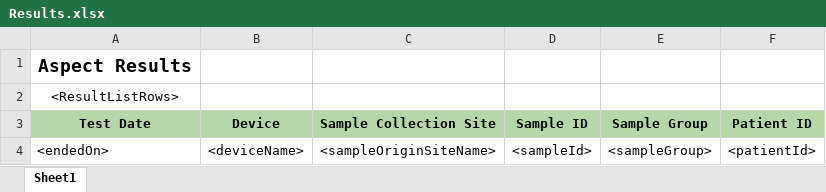
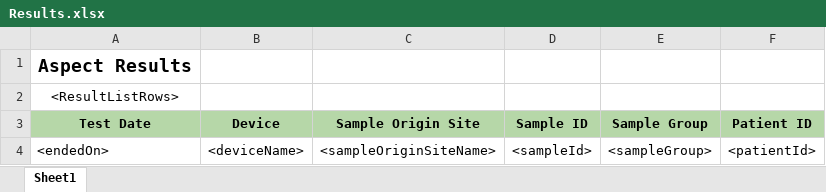
Before and after one commit to RahatSaqib/aspect, an Excel workbook: api/templates/Results.xlsx, sheet Sheet1, drawn as a sheet; values as stored, in another font and other column widths than the file's, no borders; charts and pictures not drawn; the diff names each change by its address in the sheet, - before the commit and + after, or states it on an @@ line.

Commit message:
- Added .gitignore for ignoring excel temp files - Replaced all templates for those from develop

```diff
--- a/api/templates/Results.xlsx (sheet Sheet1)
+++ b/api/templates/Results.xlsx (sheet Sheet1)
-C3: Sample Collection Site
+C3: Sample Origin Site
```
Also changed, not shown: charts or pictures, api/templates/DeviceApiKeys.xlsx, api/templates/Devices.xlsx, 5 other files.
